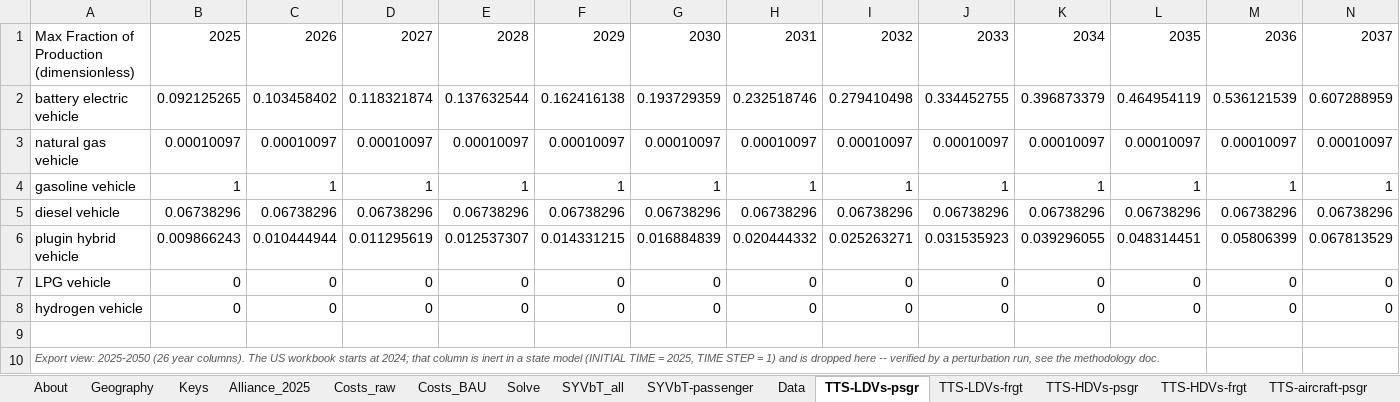
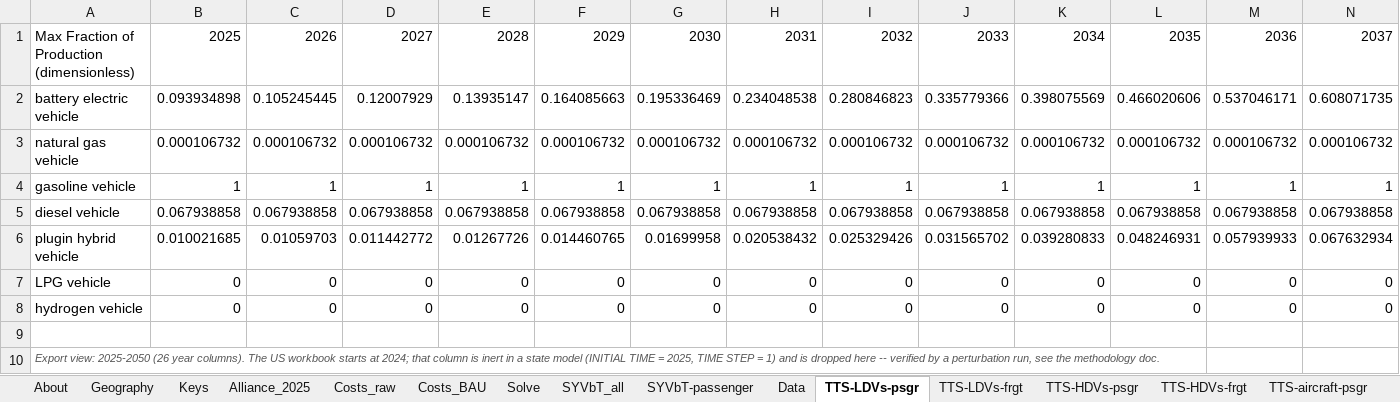
Before and after one commit to EnergyInnovation/eps-mississippi, an Excel workbook: InputData/trans/TTS/Transportation Technology Shareweights.xlsx, sheet TTS-LDVs-psgr, drawn as a sheet; only a part is shown; values as stored, in another font and other column widths than the file's, no borders; removed rows and columns are numbered as before the commit, all else as after; rows hold the shown columns only; the diff covers the shown part only; the diff names each change by its address in the sheet, - before the commit and + after, or states it on an @@ line.

```diff
--- a/InputData/trans/TTS/Transportation Technology Shareweights.xlsx (sheet TTS-LDVs-psgr)
+++ b/InputData/trans/TTS/Transportation Technology Shareweights.xlsx (sheet TTS-LDVs-psgr)
-B2: 0.092125265
+B2: 0.093934898
-C2: 0.103458402
+C2: 0.105245445
-D2: 0.118321874
+D2: 0.12007929
-E2: 0.137632544
+E2: 0.13935147
-F2: 0.162416138
+F2: 0.164085663
-G2: 0.193729359
+G2: 0.195336469
-H2: 0.232518746
+H2: 0.234048538
-I2: 0.279410498
+I2: 0.280846823
-J2: 0.334452755
+J2: 0.335779366
-K2: 0.396873379
+K2: 0.398075569
-L2: 0.464954119
+L2: 0.466020606
-M2: 0.536121539
+M2: 0.537046171
-N2: 0.607288959
+N2: 0.608071735
-row 3: natural gas vehicle | 0.00010097 | 0.00010097 | 0.00010097 | 0.00010097 | 0.00010097 | 0.00010097 | 0.00010097 | 0.00010097 | 0.00010097 | 0.00010097 | 0.00010097 | 0.00010097 | 0.00010097
+row 3: natural gas vehicle | 0.000106732 | 0.000106732 | 0.000106732 | 0.000106732 | 0.000106732 | 0.000106732 | 0.000106732 | 0.000106732 | 0.000106732 | 0.000106732 | 0.000106732 | 0.000106732 | 0.000106732
-row 5: diesel vehicle | 0.06738296 | 0.06738296 | 0.06738296 | 0.06738296 | 0.06738296 | 0.06738296 | 0.06738296 | 0.06738296 | 0.06738296 | 0.06738296 | 0.06738296 | 0.06738296 | 0.06738296
-row 6: plugin hybrid vehicle | 0.009866243 | 0.010444944 | 0.011295619 | 0.012537307 | 0.014331215 | 0.016884839 | 0.020444332 | 0.025263271 | 0.031535923 | 0.039296055 | 0.048314451 | 0.05806399 | 0.067813529
+row 5: diesel vehicle | 0.067938858 | 0.067938858 | 0.067938858 | 0.067938858 | 0.067938858 | 0.067938858 | 0.067938858 | 0.067938858 | 0.067938858 | 0.067938858 | 0.067938858 | 0.067938858 | 0.067938858
+row 6: plugin hybrid vehicle | 0.010021685 | 0.01059703 | 0.011442772 | 0.01267726 | 0.014460765 | 0.01699958 | 0.020538432 | 0.025329426 | 0.031565702 | 0.039280833 | 0.048246931 | 0.057939933 | 0.067632934
```
Also changed, not shown: 12 edited cells elsewhere in this sheet, sheet Data, sheet Solve, sheet TTS-LDVs-frgt, sheet TTS-HDVs-psgr, sheet Costs_raw, sheet Costs_BAU, 4 more sheets, formulas that keep their value, 24 other files.
